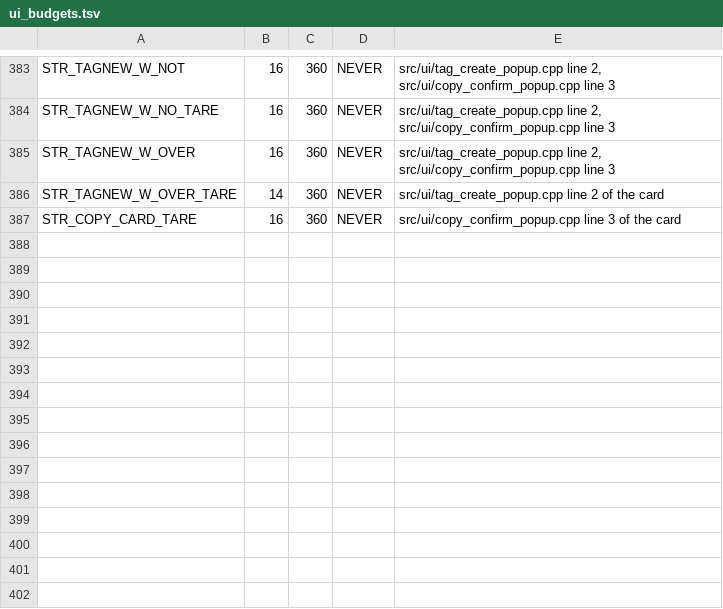
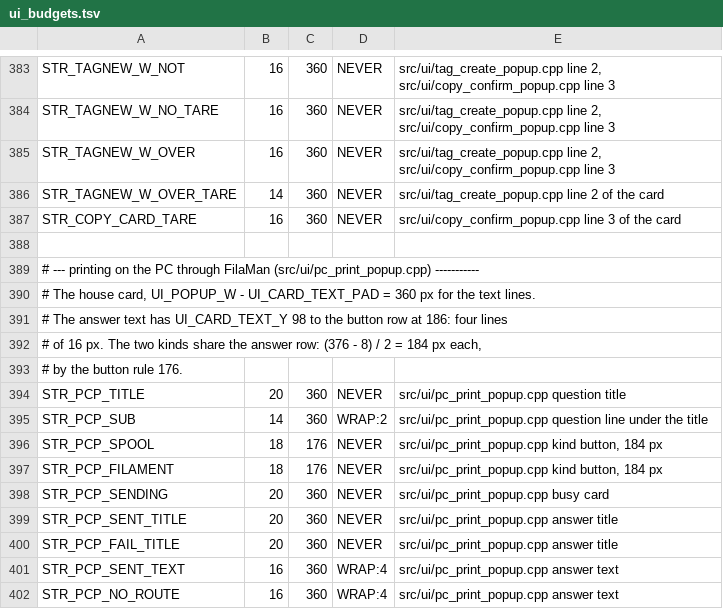
Before and after one commit to Eifel-Joe/SpoolmanScale, a TSV file: tools/ui_budgets.tsv, drawn as a sheet; only a part is shown, gaps mark what is left out.

```diff
--- a/tools/ui_budgets.tsv
+++ b/tools/ui_budgets.tsv
@@ -387 +387,16 @@ STR_TAGNEW_W_OVER_TARE	14	360	NEVER	src/ui/tag_create_popup.cpp line 2 of the ca
 STR_COPY_CARD_TARE	16	360	NEVER	src/ui/copy_confirm_popup.cpp line 3 of the card
+
+# --- printing on the PC through FilaMan (src/ui/pc_print_popup.cpp) -----------
+# The house card, UI_POPUP_W - UI_CARD_TEXT_PAD = 360 px for the text lines.
+# The answer text has UI_CARD_TEXT_Y 98 to the button row at 186: four lines
+# of 16 px. The two kinds share the answer row: (376 - 8) / 2 = 184 px each,
+# by the button rule 176.
+STR_PCP_TITLE	20	360	NEVER	src/ui/pc_print_popup.cpp question title
+STR_PCP_SUB	14	360	WRAP:2	src/ui/pc_print_popup.cpp question line under the title
+STR_PCP_SPOOL	18	176	NEVER	src/ui/pc_print_popup.cpp kind button, 184 px
+STR_PCP_FILAMENT	18	176	NEVER	src/ui/pc_print_popup.cpp kind button, 184 px
+STR_PCP_SENDING	20	360	NEVER	src/ui/pc_print_popup.cpp busy card
+STR_PCP_SENT_TITLE	20	360	NEVER	src/ui/pc_print_popup.cpp answer title
+STR_PCP_FAIL_TITLE	20	360	NEVER	src/ui/pc_print_popup.cpp answer title
+STR_PCP_SENT_TEXT	16	360	WRAP:4	src/ui/pc_print_popup.cpp answer text
+STR_PCP_NO_ROUTE	16	360	WRAP:4	src/ui/pc_print_popup.cpp answer text
```
Also changed, not shown: 14 other files.
